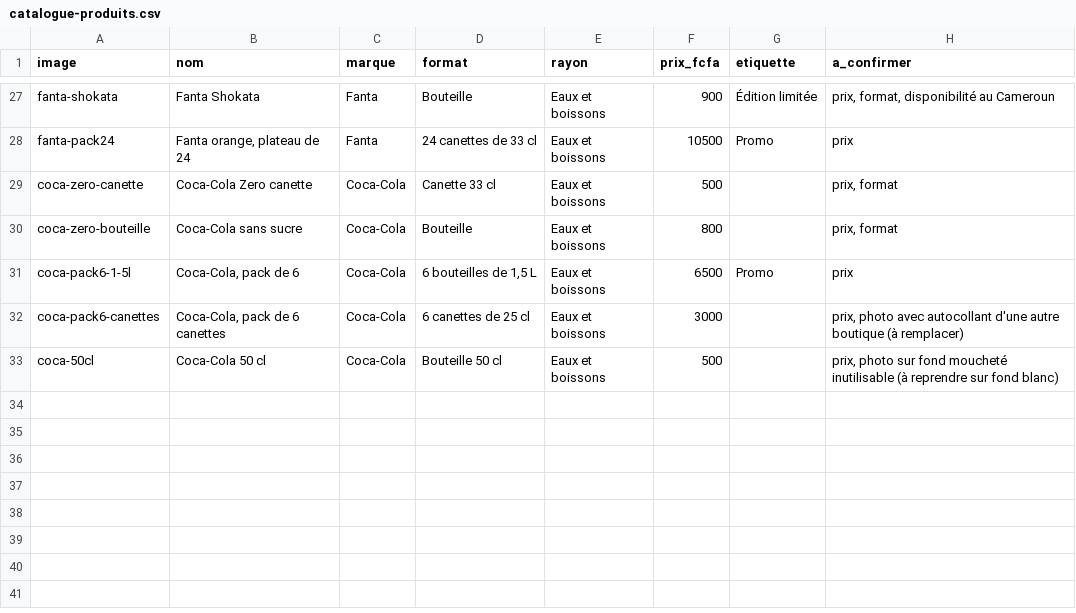
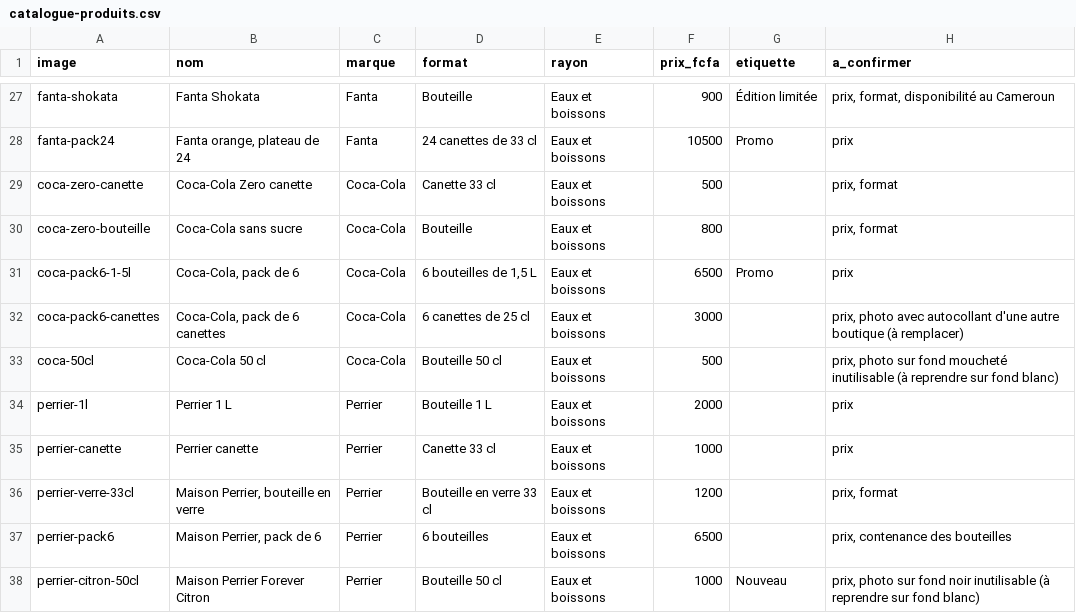
Before and after one commit to doneltchuisseu/Daryl-project, a CSV file: livrables/catalogue-produits.csv, drawn as a sheet; only a part is shown, gaps mark what is left out.

```diff
--- a/livrables/catalogue-produits.csv
+++ b/livrables/catalogue-produits.csv
@@ -33 +33,6 @@ coca-pack6-canettes;Coca-Cola, pack de 6 canettes;Coca-Cola;6 canettes de 25 cl;
 coca-50cl;Coca-Cola 50 cl;Coca-Cola;Bouteille 50 cl;Eaux et boissons;500;;prix, photo sur fond moucheté inutilisable (à reprendre sur fond blanc)
+perrier-1l;Perrier 1 L;Perrier;Bouteille 1 L;Eaux et boissons;2000;;prix
+perrier-canette;Perrier canette;Perrier;Canette 33 cl;Eaux et boissons;1000;;prix
+perrier-verre-33cl;Maison Perrier, bouteille en verre;Perrier;Bouteille en verre 33 cl;Eaux et boissons;1200;;prix, format
+perrier-pack6;Maison Perrier, pack de 6;Perrier;6 bouteilles;Eaux et boissons;6500;;prix, contenance des bouteilles
+perrier-citron-50cl;Maison Perrier Forever Citron;Perrier;Bouteille 50 cl;Eaux et boissons;1000;Nouveau;prix, photo sur fond noir inutilisable (à reprendre sur fond blanc)
```
Also changed, not shown: 14 other files.
